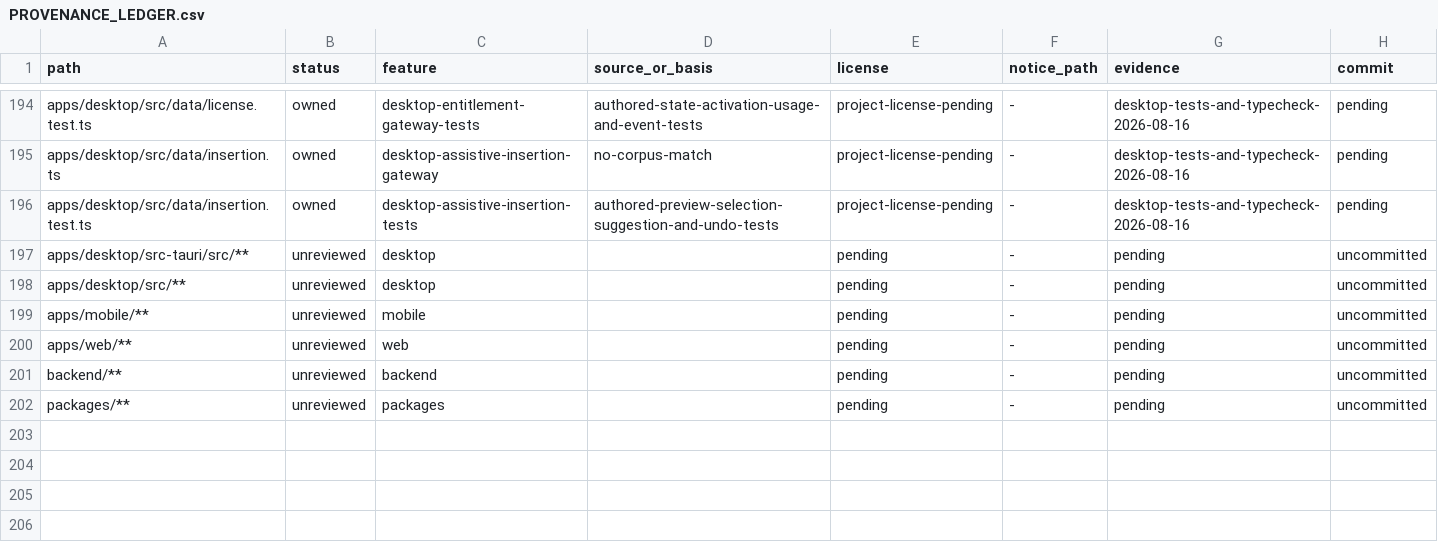
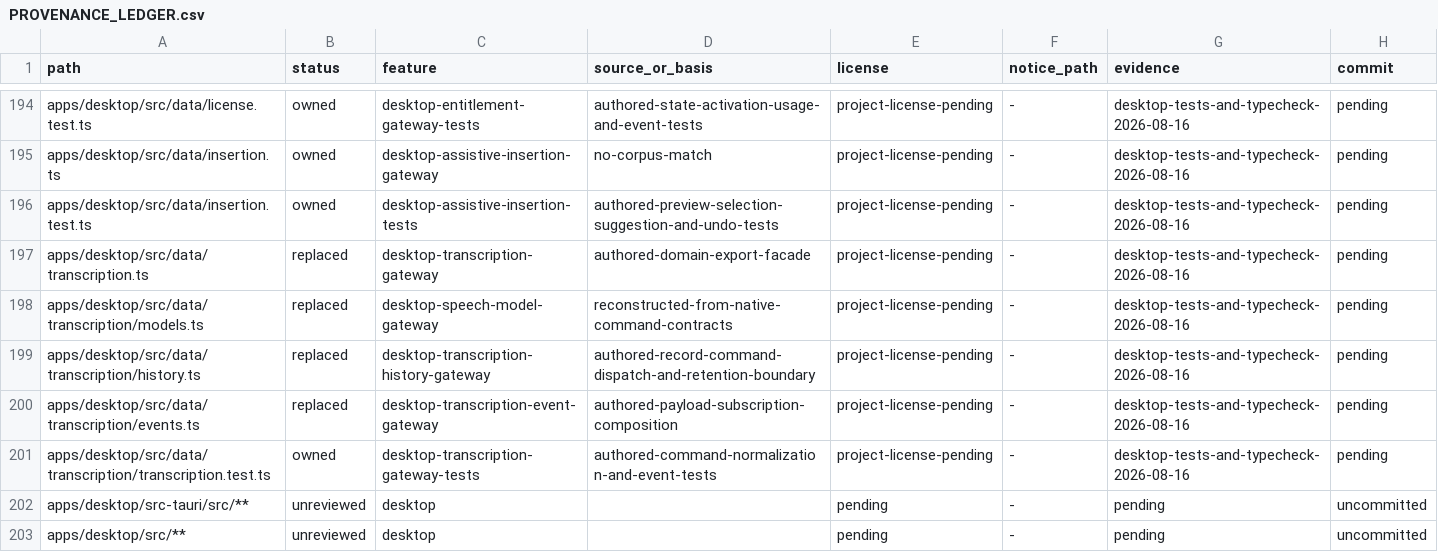
Before and after one commit to jamescardona11/looper, a CSV file: docs/rebuild/PROVENANCE_LEDGER.csv, drawn as a sheet; only a part is shown, gaps mark what is left out; the shorter side is filled out with more unchanged rows.

Commit message:
refactor(desktop): split transcription native boundary

```diff
--- a/docs/rebuild/PROVENANCE_LEDGER.csv
+++ b/docs/rebuild/PROVENANCE_LEDGER.csv
@@ -196,2 +196,7 @@ apps/desktop/src/data/insertion.ts,owned,desktop-assistive-insertion-gateway,no-
 apps/desktop/src/data/insertion.test.ts,owned,desktop-assistive-insertion-tests,authored-preview-selection-suggestion-and-undo-tests,project-license-pending,-,desktop-tests-and-typecheck-2026-08-16,pending
+apps/desktop/src/data/transcription.ts,replaced,desktop-transcription-gateway,authored-domain-export-facade,project-license-pending,-,desktop-tests-and-typecheck-2026-08-16,pending
+apps/desktop/src/data/transcription/models.ts,replaced,desktop-speech-model-gateway,reconstructed-from-native-command-contracts,project-license-pending,-,desktop-tests-and-typecheck-2026-08-16,pending
+apps/desktop/src/data/transcription/history.ts,replaced,desktop-transcription-history-gateway,authored-record-command-dispatch-and-retention-boundary,project-license-pending,-,desktop-tests-and-typecheck-2026-08-16,pending
+apps/desktop/src/data/transcription/events.ts,replaced,desktop-transcription-event-gateway,authored-payload-subscription-composition,project-license-pending,-,desktop-tests-and-typecheck-2026-08-16,pending
+apps/desktop/src/data/transcription/transcription.test.ts,owned,desktop-transcription-gateway-tests,authored-command-normalization-and-event-tests,project-license-pending,-,desktop-tests-and-typecheck-2026-08-16,pending
 apps/desktop/src-tauri/src/**,unreviewed,desktop,,pending,-,pending,uncommitted
```
Also changed, not shown: 5 other files.
